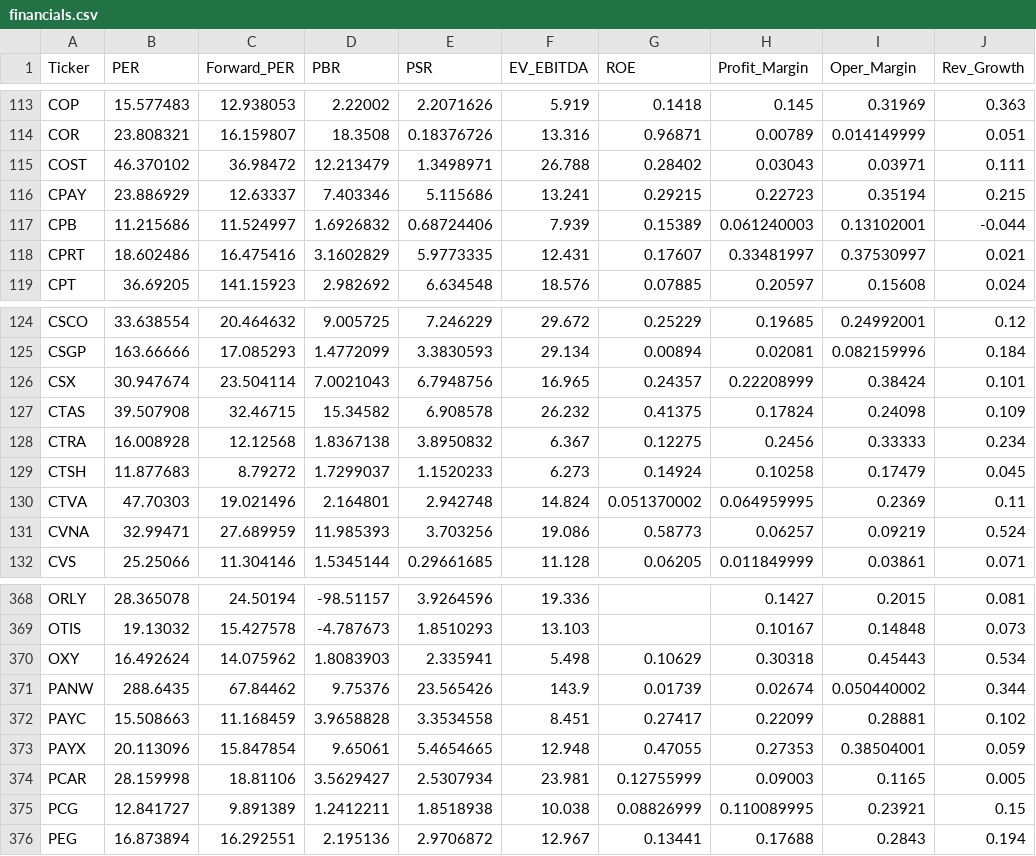
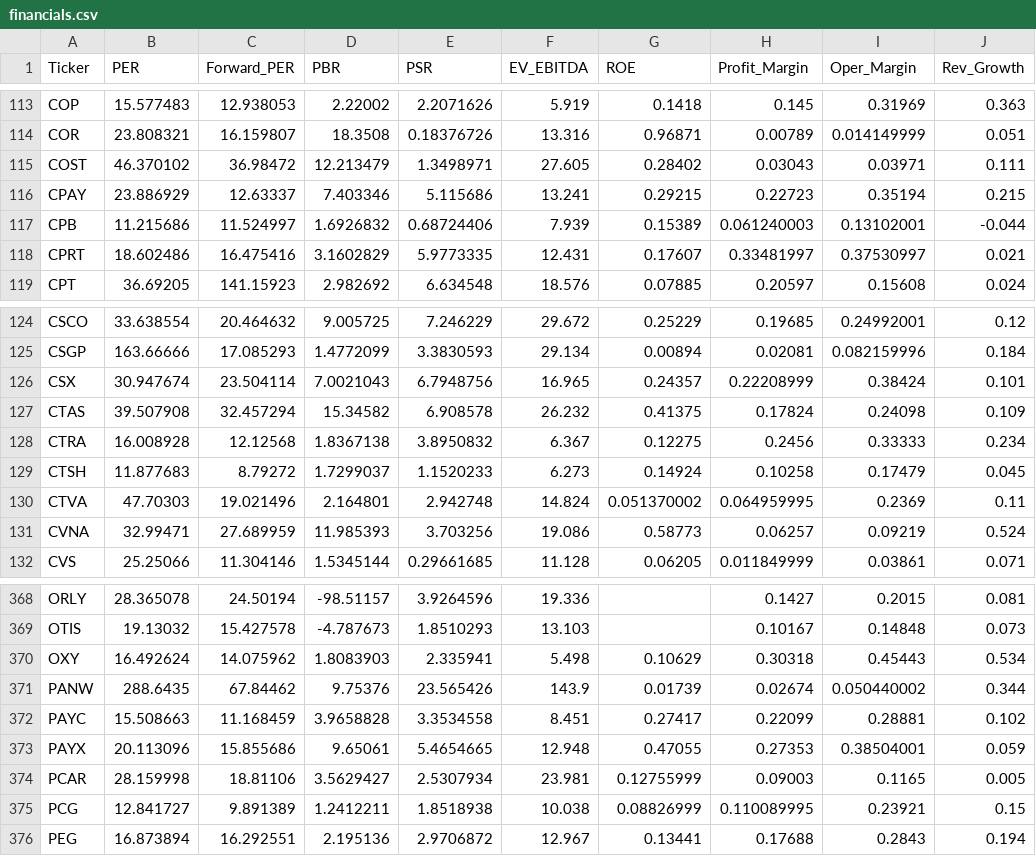
Before and after one commit to parksh9886/naspick, a CSV file: data/financials.csv, drawn as a sheet; only a part is shown, gaps mark what is left out; the diff names each change by its address in the sheet, - before the commit and + after, or states it on an @@ line.

```diff
--- a/data/financials.csv
+++ b/data/financials.csv
-F115 (EV_EBITDA): 26.788
+F115 (EV_EBITDA): 27.605
-C127 (Forward_PER): 32.46715
+C127 (Forward_PER): 32.457294
-C373 (Forward_PER): 15.847854
+C373 (Forward_PER): 15.855686
```
Also changed, not shown: 2 other files.
